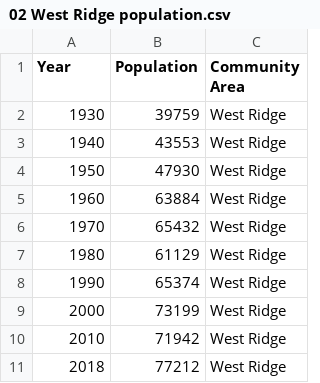
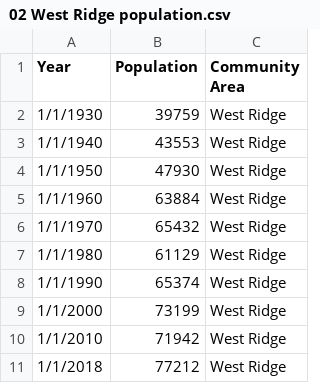
Before and after one commit to bobbyknndy/Chicago, a CSV file: 02 West Ridge population.csv, drawn as a sheet.

Commit message:
Update 02 West Ridge population.csv

```diff
--- a/02 West Ridge population.csv
+++ b/02 West Ridge population.csv
@@ -1,11 +1,11 @@
 Year,Population,Community Area
-1930,39759,West Ridge
-1940,43553,West Ridge
-1950,47930,West Ridge
-1960,63884,West Ridge
-1970,65432,West Ridge
-1980,61129,West Ridge
-1990,65374,West Ridge
-2000,73199,West Ridge
-2010,71942,West Ridge
-2018,77212,West Ridge
+1/1/1930,39759,West Ridge
+1/1/1940,43553,West Ridge
+1/1/1950,47930,West Ridge
+1/1/1960,63884,West Ridge
+1/1/1970,65432,West Ridge
+1/1/1980,61129,West Ridge
+1/1/1990,65374,West Ridge
+1/1/2000,73199,West Ridge
+1/1/2010,71942,West Ridge
+1/1/2018,77212,West Ridge
```
